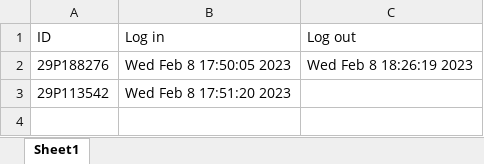
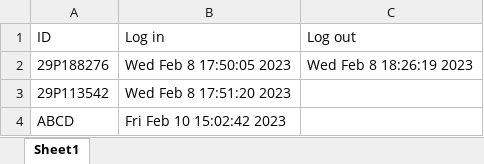
Before and after one commit to ngtdung/parking-lot-system, an Excel workbook: Log.xlsx, sheet Sheet1, drawn as a sheet; values as stored, in another font and other column widths than the file's, no borders; the diff names each change by its address in the sheet, - before the commit and + after, or states it on an @@ line.

```diff
--- a/Log.xlsx (sheet Sheet1)
+++ b/Log.xlsx (sheet Sheet1)
+row 4: ABCD | Fri Feb 10 15:02:42 2023
```
Also changed, not shown: 1 other file.
